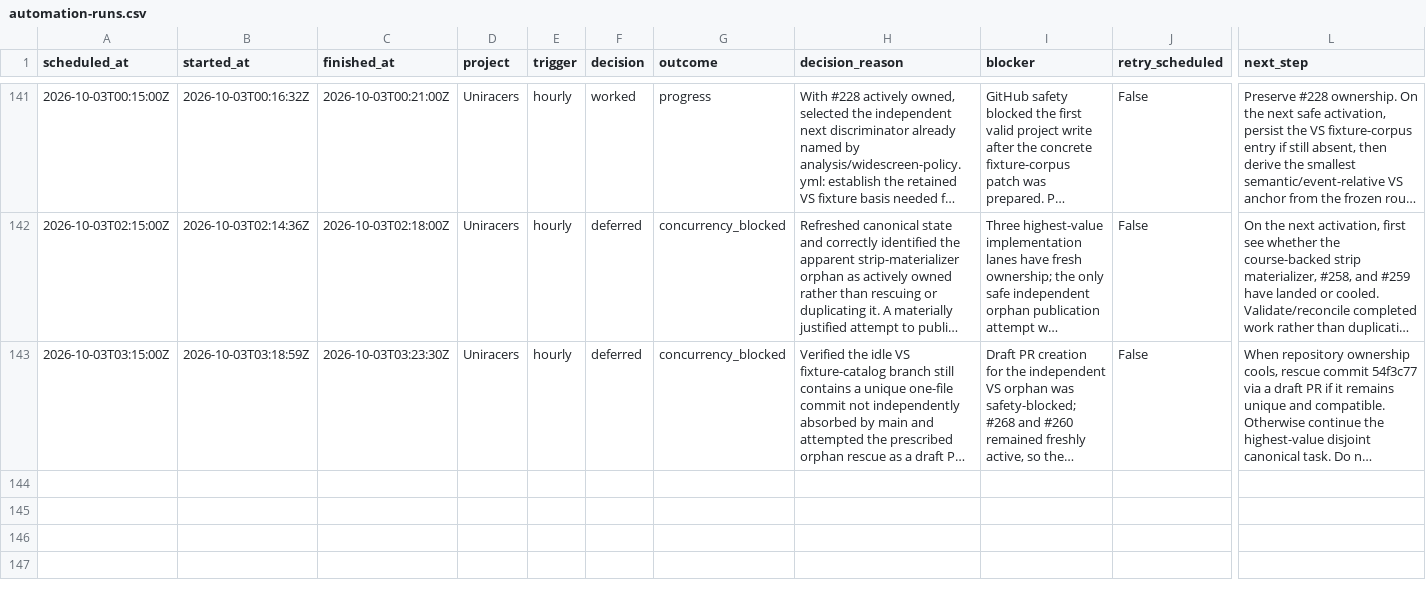
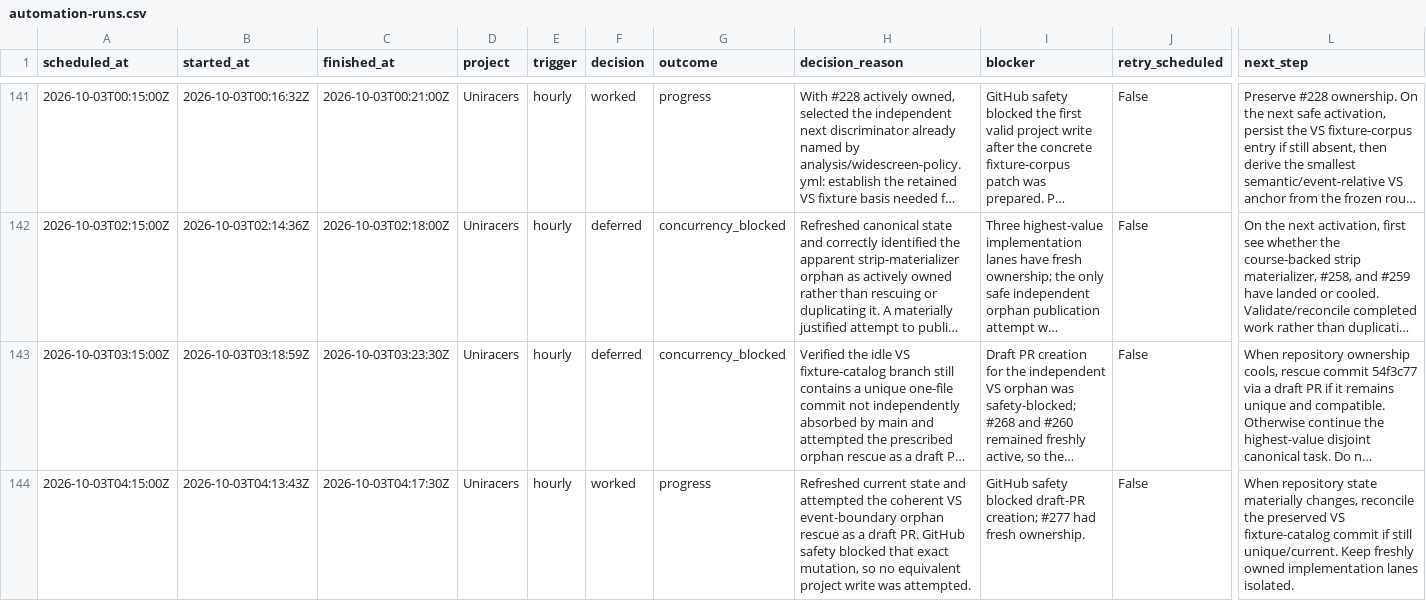
Before and after one commit to GBIDEVELOPMENT/general-purpose, a CSV file: reports/automation-runs.csv, drawn as a sheet; only a part is shown, gaps mark what is left out; long unchanged cells end in …; rows hold the shown columns only; the diff names each change by its address in the sheet, - before the commit and + after, or states it on an @@ line.

```diff
--- a/reports/automation-runs.csv
+++ b/reports/automation-runs.csv
+row 144: 2026-10-03T04:15:00Z | 2026-10-03T04:13:43Z | 2026-10-03T04:17:30Z | Uniracers | hourly | worked | progress | Refreshed current state and attempted the coherent VS event-boundary orphan rescue as a draft PR. GitHub safety blocked that exact mutation, so no equivalent project write was attempted. | GitHub safety blocked draft-PR creation; #277 had fresh ownership. | False | When repository state materially changes, reconcile the preserved VS fixture-catalog commit if still unique/current. Keep freshly owned implementation lanes isolated.
```
Also changed, not shown: 1 other file.
